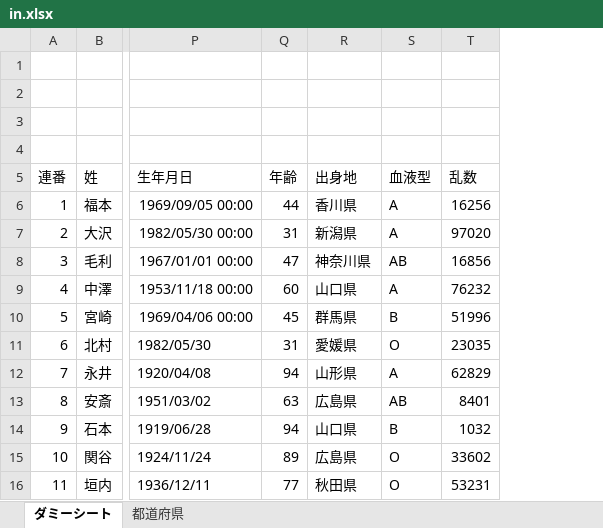
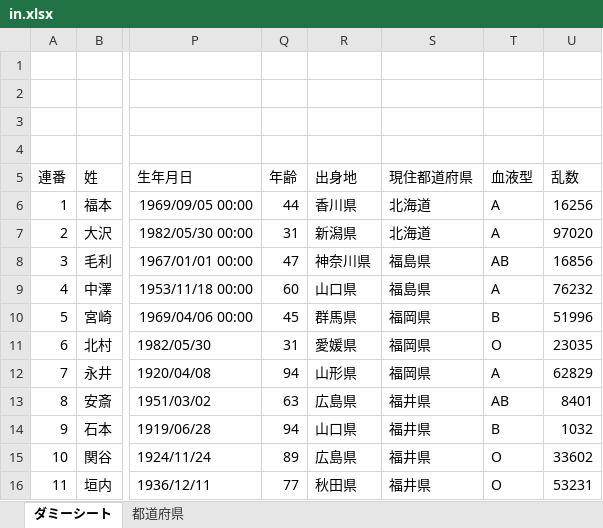
Before and after one commit to gumi/spreadsheetconverter, an Excel workbook: sample/xls/in.xlsx, sheet ダミーシート, drawn as a sheet; only a part is shown, gaps mark what is left out; values as stored, in another font and other column widths than the file's, no borders; the diff names each change by its address in the sheet, - before the commit and + after, or states it on an @@ line.

```diff
--- a/sample/xls/in.xlsx (sheet ダミーシート)
+++ b/sample/xls/in.xlsx (sheet ダミーシート)
+column S (現住都道府県), rows 6-16: 北海道 | 北海道 | 福島県 | 福島県 | 福岡県 | 福岡県 | 福岡県 | 福井県 | 福井県 | 福井県 | 福井県
```
Also changed, not shown: 9 other files.
